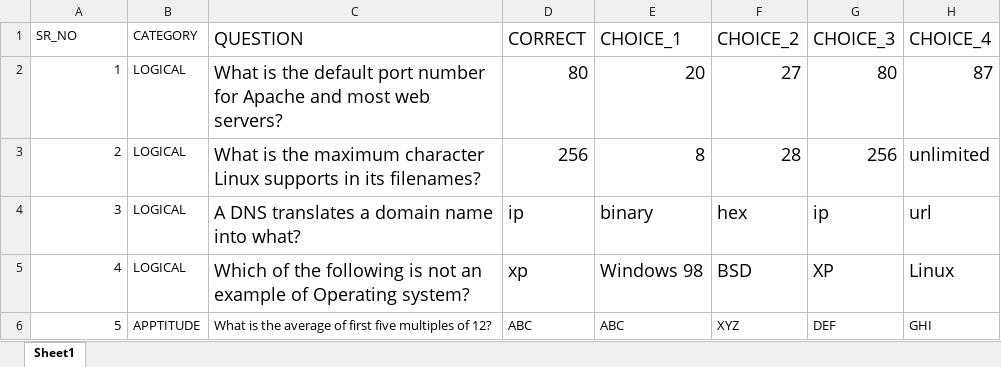
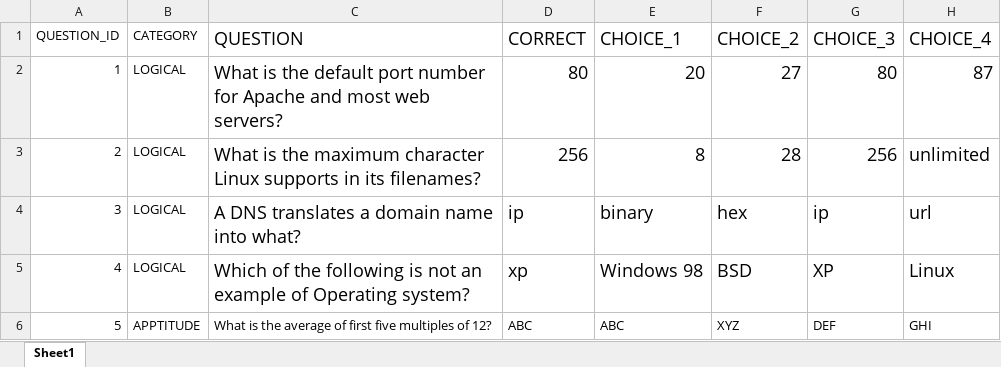
Before and after one commit to NamitPandey/QUIZ_APP, an Excel workbook: TEST_DATA/test_logical.xlsx, sheet Sheet1, drawn as a sheet; only a part is shown; values as stored, in another font and other column widths than the file's, no borders; the diff names each change by its address in the sheet, - before the commit and + after, or states it on an @@ line.

```diff
--- a/TEST_DATA/test_logical.xlsx (sheet Sheet1)
+++ b/TEST_DATA/test_logical.xlsx (sheet Sheet1)
-A1: SR_NO
+A1: QUESTION_ID
```
Also changed, not shown: 21 other files.
